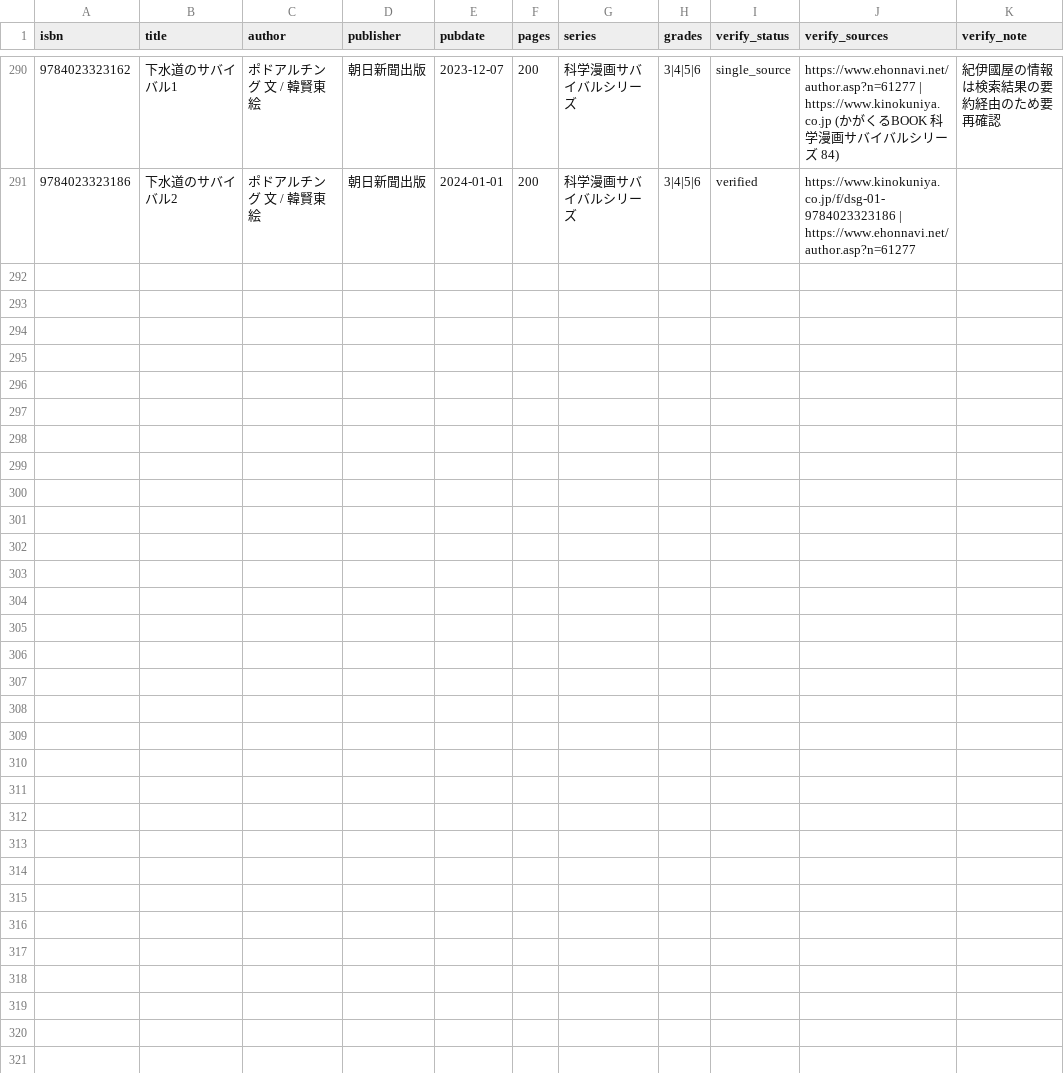
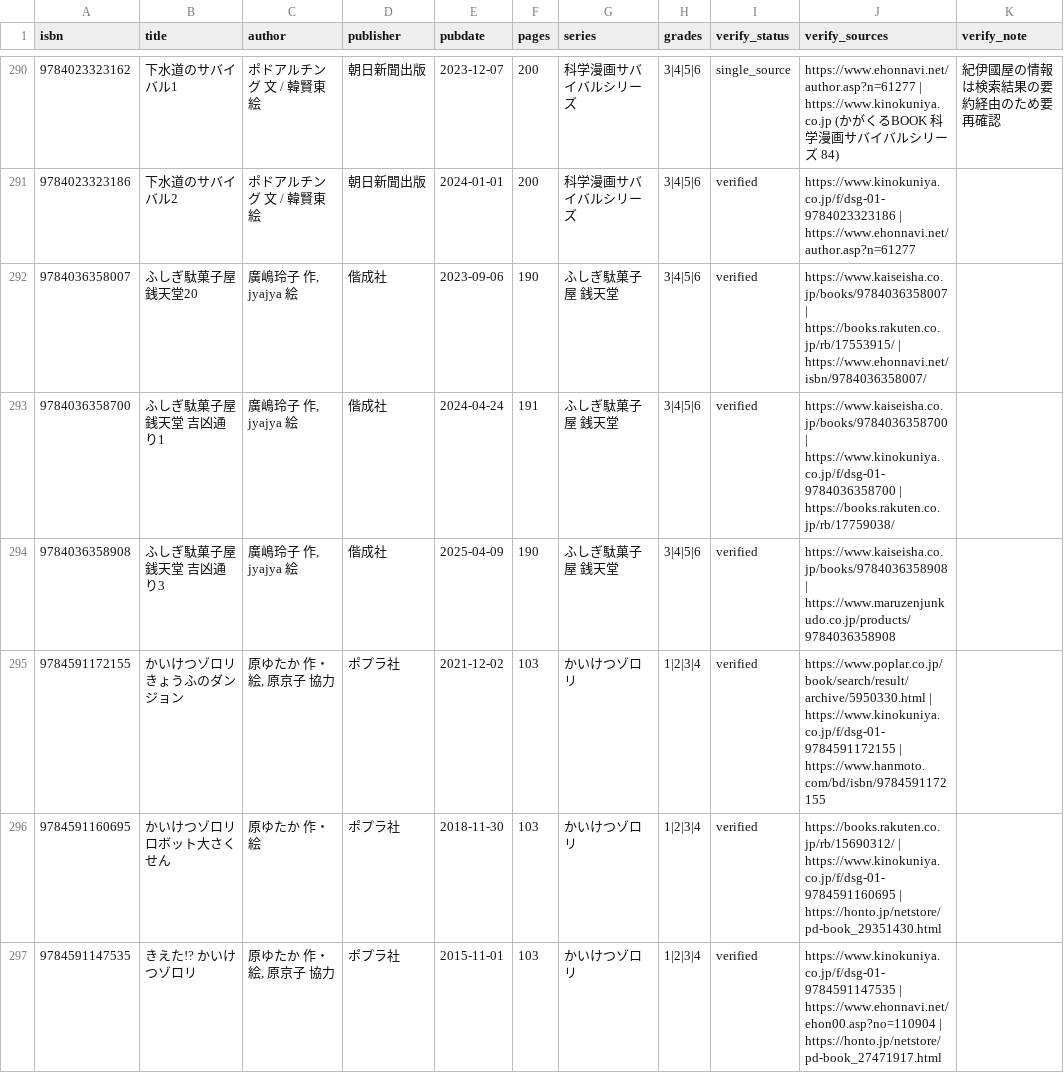
Before and after one commit to ekemkk-2012/book-finder, a CSV file: books.csv, drawn as a sheet; only a part is shown, gaps mark what is left out; the diff covers the shown part only.

```diff
--- a/books.csv
+++ b/books.csv
@@ -291 +291,7 @@ isbn,title,author,publisher,pubdate,pages,series,grades,verify_status,verify_sou
 9784023323186,下水道のサバイバル2,ポドアルチング 文 / 韓賢東 絵,朝日新聞出版,2024-01-01,200,科学漫画サバイバルシリーズ,3|4|5|6,verified,https://www.kinokuniya.co.jp/f/dsg-01-9784023323186 | https://www.ehonnavi.net/author.asp?n=61277,
+9784036358007,ふしぎ駄菓子屋 銭天堂20,"廣嶋玲子 作, jyajya 絵",偕成社,2023-09-06,190,ふしぎ駄菓子屋 銭天堂,3|4|5|6,verified,https://www.kaiseisha.co.jp/books/9784036358007 | https://books.rakuten.co.jp/rb/17553915/ | https://www.ehonnavi.net/isbn/9784036358007/,
+9784036358700,ふしぎ駄菓子屋 銭天堂 吉凶通り1,"廣嶋玲子 作, jyajya 絵",偕成社,2024-04-24,191,ふしぎ駄菓子屋 銭天堂,3|4|5|6,verified,https://www.kaiseisha.co.jp/books/9784036358700 | https://www.kinokuniya.co.jp/f/dsg-01-9784036358700 | https://books.rakuten.co.jp/rb/17759038/,
+9784036358908,ふしぎ駄菓子屋 銭天堂 吉凶通り3,"廣嶋玲子 作, jyajya 絵",偕成社,2025-04-09,190,ふしぎ駄菓子屋 銭天堂,3|4|5|6,verified,https://www.kaiseisha.co.jp/books/9784036358908 | https://www.maruzenjunkudo.co.jp/products/9784036358908,
+9784591172155,かいけつゾロリ きょうふのダンジョン,"原ゆたか 作・絵, 原京子 協力",ポプラ社,2021-12-02,103,かいけつゾロリ,1|2|3|4,verified,https://www.poplar.co.jp/book/search/result/archive/5950330.html | https://www.kinokuniya.co.jp/f/dsg-01-9784591172155 | https://www.hanmoto.com/bd/isbn/9784591172155,
+9784591160695,かいけつゾロリ ロボット大さくせん,原ゆたか 作・絵,ポプラ社,2018-11-30,103,かいけつゾロリ,1|2|3|4,verified,https://books.rakuten.co.jp/rb/15690312/ | https://www.kinokuniya.co.jp/f/dsg-01-9784591160695 | https://honto.jp/netstore/pd-book_29351430.html,
+9784591147535,きえた!? かいけつゾロリ,"原ゆたか 作・絵, 原京子 協力",ポプラ社,2015-11-01,103,かいけつゾロリ,1|2|3|4,verified,https://www.kinokuniya.co.jp/f/dsg-01-9784591147535 | https://www.ehonnavi.net/ehon00.asp?no=110904 | https://honto.jp/netstore/pd-book_27471917.html,
```
Also changed, not shown: 5 added rows and 43 edited cells elsewhere in this file, 1 other file.
